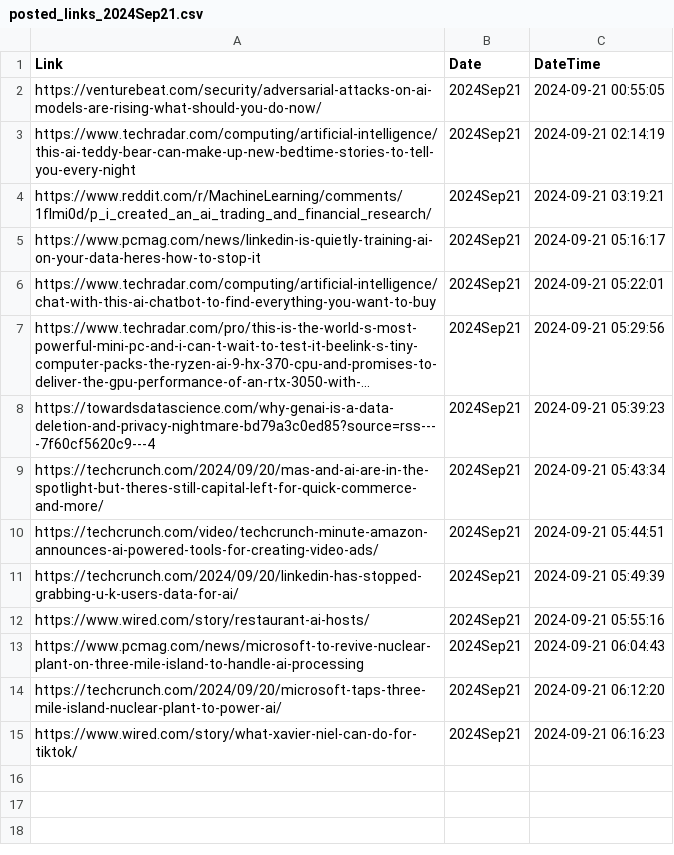
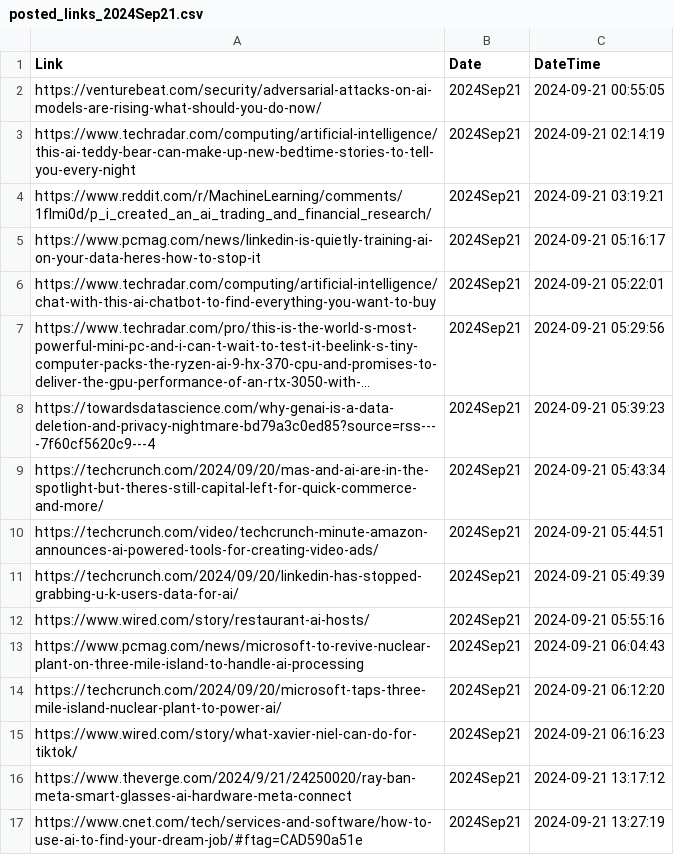
Before and after one commit to prblsing/TechInsightX, a CSV file: etc/ops/posted_links_2024Sep21.csv, drawn as a sheet; long unchanged cells end in …; the diff names each change by its address in the sheet, - before the commit and + after, or states it on an @@ line.

```diff
--- a/etc/ops/posted_links_2024Sep21.csv
+++ b/etc/ops/posted_links_2024Sep21.csv
+row 16: https://www.theverge.com/2024/9/21/24250020/ray-ban-meta-smart-glasses-ai-hardware-meta-connect | 2024Sep21 | 2024-09-21 13:17:12
+row 17: https://www.cnet.com/tech/services-and-software/how-to-use-ai-to-find-your-dream-job/#ftag=CAD590a51e | 2024Sep21 | 2024-09-21 13:27:19
```
Also changed, not shown: 1 other file.
